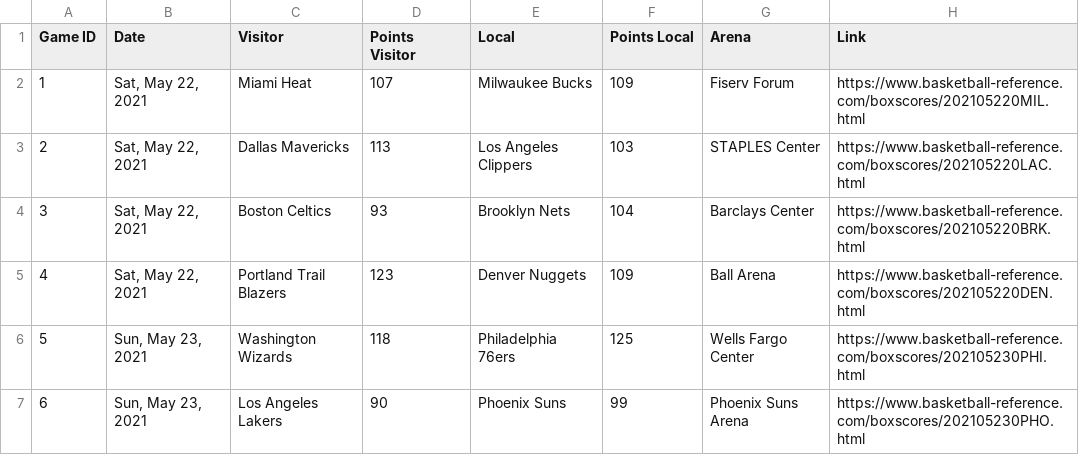
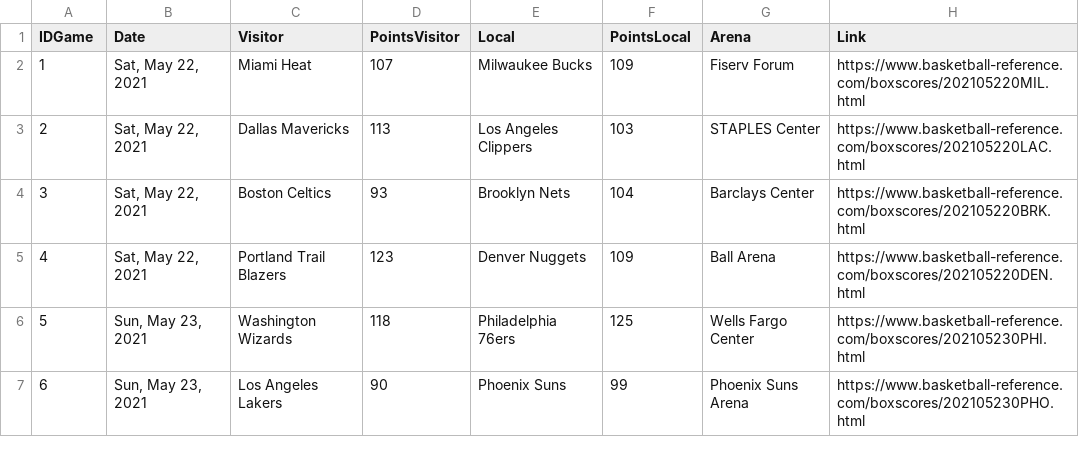
Before and after one commit to joellpz/M06-UF2-JDBC, a CSV file: data/CSV/games.csv, drawn as a sheet; only a part is shown; the diff names each change by its address in the sheet, - before the commit and + after, or states it on an @@ line.

```diff
--- a/data/CSV/games.csv
+++ b/data/CSV/games.csv
-A1: Game ID
+A1: IDGame
-D1: Points Visitor
+D1: PointsVisitor
-F1: Points Local
+F1: PointsLocal
```
Also changed, not shown: data/CSV/playerSeasons.csv, data/CSV/players.csv, 19 other files.
